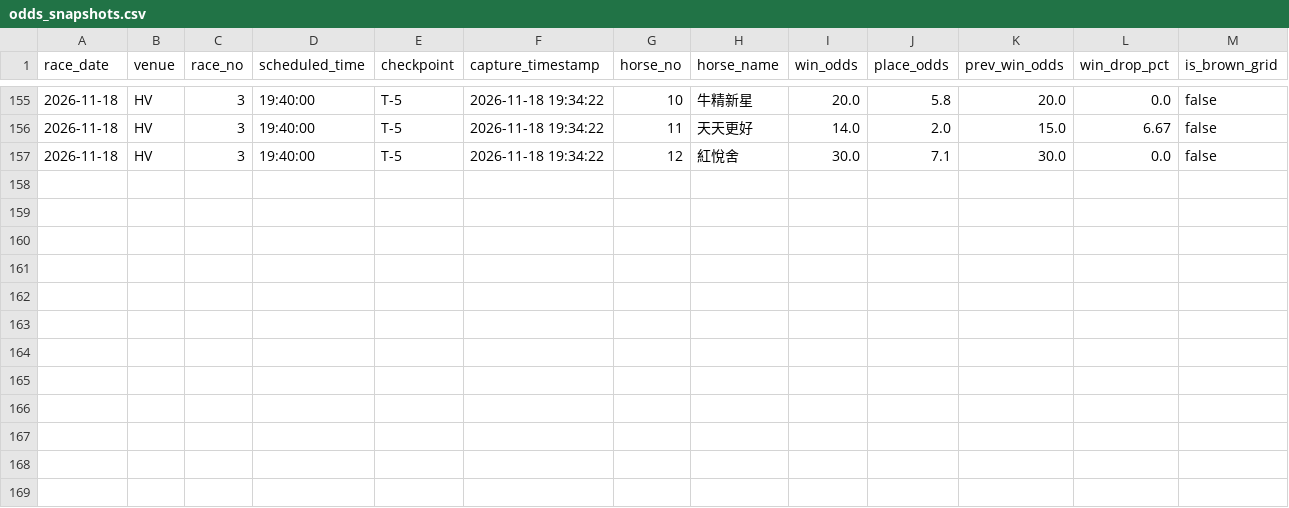
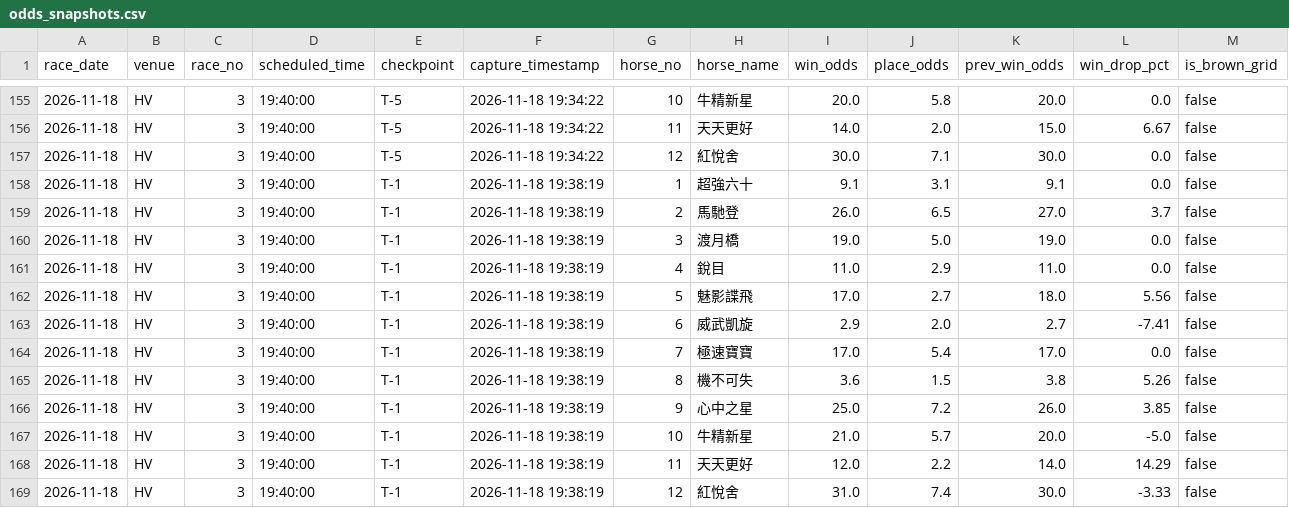
Before and after one commit to readbarapp/jc-strategy, a CSV file: data/odds_snapshots.csv, drawn as a sheet; only a part is shown, gaps mark what is left out.

```diff
--- a/data/odds_snapshots.csv
+++ b/data/odds_snapshots.csv
@@ -157 +157,13 @@ race_date,venue,race_no,scheduled_time,checkpoint,capture_timestamp,horse_no,hor
 2026-11-18,HV,3,19:40:00,T-5,2026-11-18 19:34:22,12,紅悅舍,30.0,7.1,30.0,0.0,false
+2026-11-18,HV,3,19:40:00,T-1,2026-11-18 19:38:19,1,超強六十,9.1,3.1,9.1,0.0,false
+2026-11-18,HV,3,19:40:00,T-1,2026-11-18 19:38:19,2,馬馳登,26.0,6.5,27.0,3.7,false
+2026-11-18,HV,3,19:40:00,T-1,2026-11-18 19:38:19,3,渡月橋,19.0,5.0,19.0,0.0,false
+2026-11-18,HV,3,19:40:00,T-1,2026-11-18 19:38:19,4,銳目,11.0,2.9,11.0,0.0,false
+2026-11-18,HV,3,19:40:00,T-1,2026-11-18 19:38:19,5,魅影諜飛,17.0,2.7,18.0,5.56,false
+2026-11-18,HV,3,19:40:00,T-1,2026-11-18 19:38:19,6,威武凱旋,2.9,2.0,2.7,-7.41,false
+2026-11-18,HV,3,19:40:00,T-1,2026-11-18 19:38:19,7,極速寶寶,17.0,5.4,17.0,0.0,false
+2026-11-18,HV,3,19:40:00,T-1,2026-11-18 19:38:19,8,機不可失,3.6,1.5,3.8,5.26,false
+2026-11-18,HV,3,19:40:00,T-1,2026-11-18 19:38:19,9,心中之星,25.0,7.2,26.0,3.85,false
+2026-11-18,HV,3,19:40:00,T-1,2026-11-18 19:38:19,10,牛精新星,21.0,5.7,20.0,-5.0,false
+2026-11-18,HV,3,19:40:00,T-1,2026-11-18 19:38:19,11,天天更好,12.0,2.2,14.0,14.29,false
+2026-11-18,HV,3,19:40:00,T-1,2026-11-18 19:38:19,12,紅悅舍,31.0,7.4,30.0,-3.33,false
```
Also changed, not shown: data/odds_board.csv, data/win_board.csv, 9 other files.
